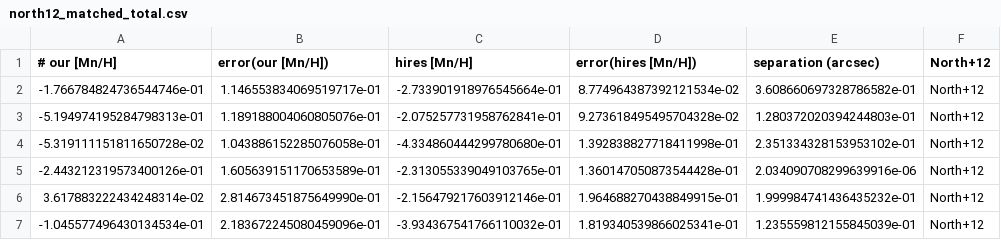
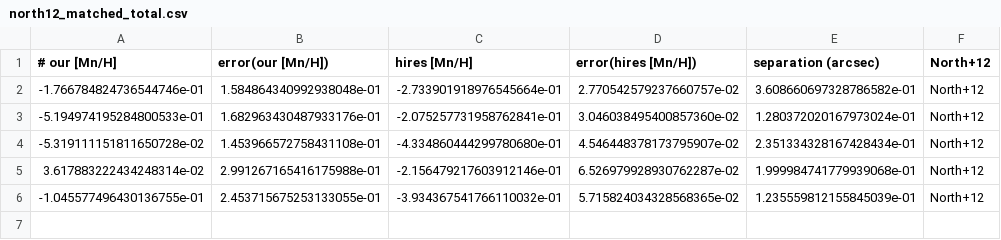
Before and after one commit to mdlreyes/SMAUG, a CSV file: code/data/hires_data_final/north12_matched_total.csv, drawn as a sheet.

```diff
--- a/code/data/hires_data_final/north12_matched_total.csv
+++ b/code/data/hires_data_final/north12_matched_total.csv
@@ -1,7 +1,6 @@
 # our [Mn/H]	error(our [Mn/H])	hires [Mn/H]	error(hires [Mn/H])	separation (arcsec)	North+12
--1.766784824736544746e-01	1.146553834069519717e-01	-2.733901918976545664e-01	8.774964387392121534e-02	3.608660697328786582e-01	North+12
--5.194974195284798313e-01	1.189188004060805076e-01	-2.075257731958762841e-01	9.273618495495704328e-02	1.280372020394244803e-01	North+12
--5.319111151811650728e-02	1.043886152285076058e-01	-4.334860444299780680e-01	1.392838827718411998e-01	2.351334328153953102e-01	North+12
--2.443212319573400126e-01	1.605639151170653589e-01	-2.313055339049103765e-01	1.360147050873544428e-01	2.034090708299639916e-06	North+12
-3.617883222434248314e-02	2.814673451875649990e-01	-2.156479217603912146e-01	1.964688270438849915e-01	1.999984741436435232e-01	North+12
--1.045577496430134534e-01	2.183672245080459096e-01	-3.934367541766110032e-01	1.819340539866025341e-01	1.235559812155845039e-01	North+12
+-1.766784824736544746e-01	1.584864340992938048e-01	-2.733901918976545664e-01	2.770542579237660757e-02	3.608660697328786582e-01	North+12
+-5.194974195284800533e-01	1.682963430487933176e-01	-2.075257731958762841e-01	3.046038495400857360e-02	1.280372020167973024e-01	North+12
+-5.319111151811650728e-02	1.453966572758431108e-01	-4.334860444299780680e-01	4.546448378173795907e-02	2.351334328167428434e-01	North+12
+3.617883222434248314e-02	2.991267165416175988e-01	-2.156479217603912146e-01	6.526979928930762287e-02	1.999984741779939068e-01	North+12
+-1.045577496430136755e-01	2.453715675253133055e-01	-3.934367541766110032e-01	5.715824034328568365e-02	1.235559812155845039e-01	North+12
```
Also changed, not shown: code/data/LeoIb_1200B.csv, code/data/LeoIb_1200B_final3.csv, 32 other files.
